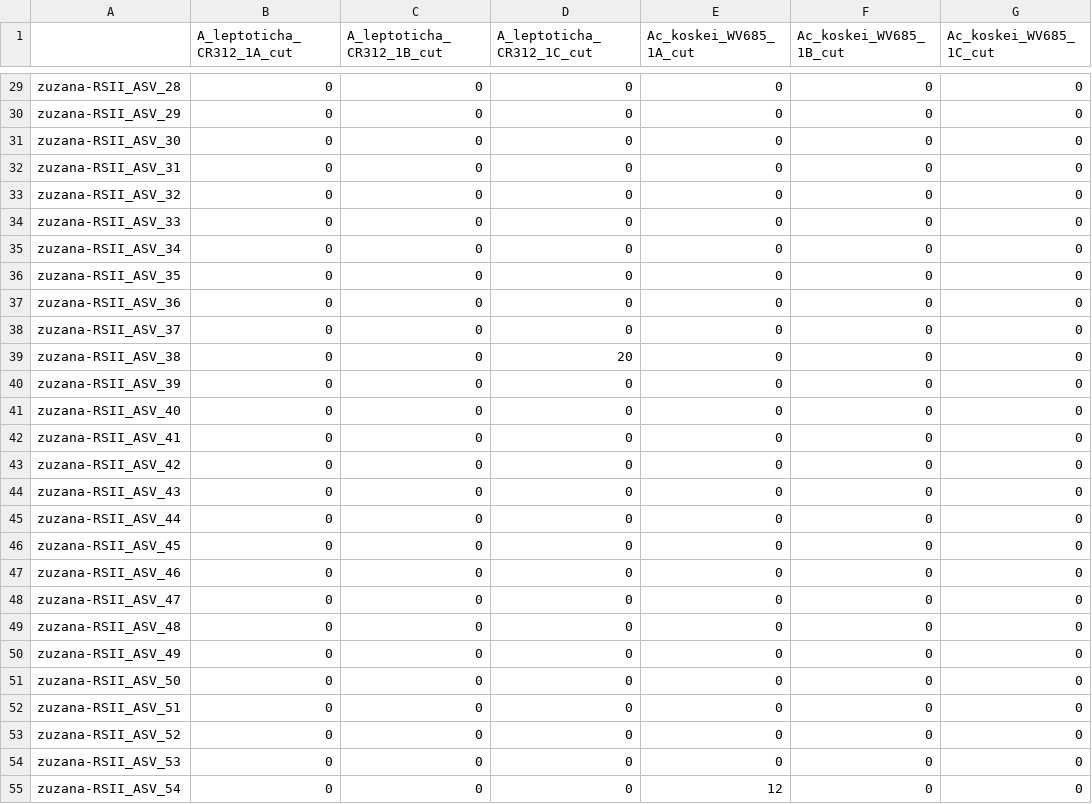
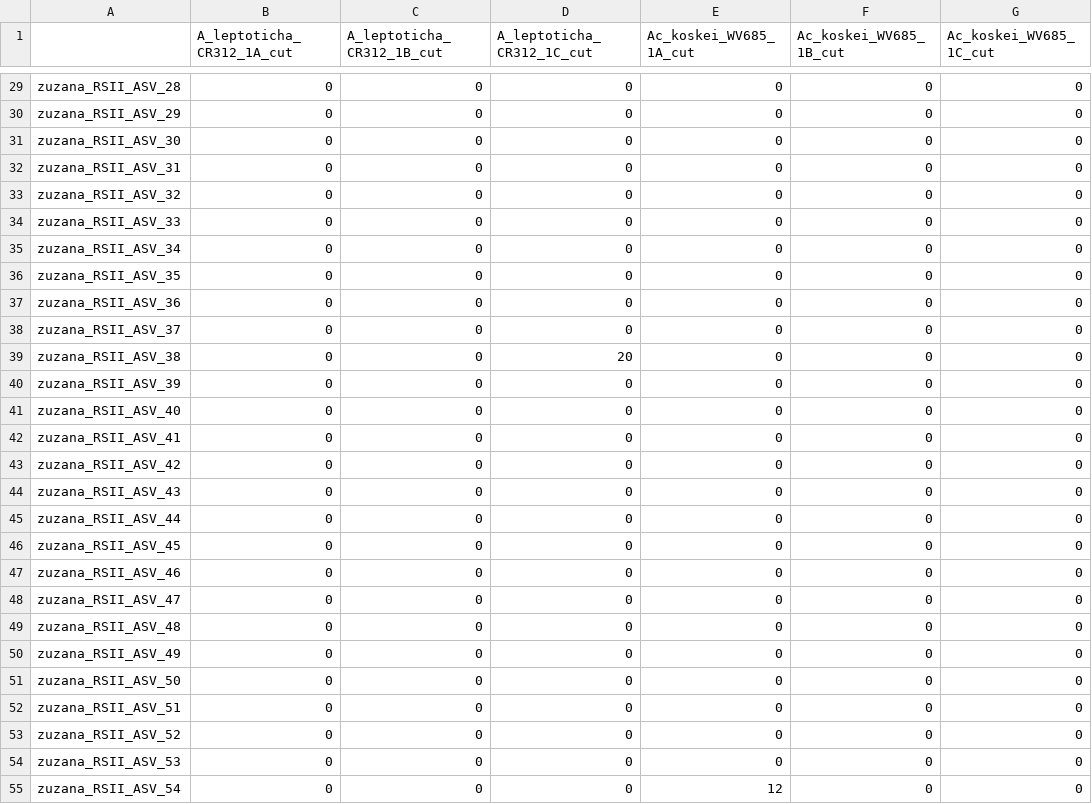
Before and after one commit to RobJamesRamos/pacbio-pipeline, a TSV file: zuzana/zuzana_RSII_asv_table.tsv, drawn as a sheet; only a part is shown, gaps mark what is left out; the diff covers the shown part only; the diff names each change by its address in the sheet, - before the commit and + after, or states it on an @@ line.

```diff
--- a/zuzana/zuzana_RSII_asv_table.tsv
+++ b/zuzana/zuzana_RSII_asv_table.tsv
-A29: zuzana-RSII_ASV_28
+A29: zuzana_RSII_ASV_28
-A30: zuzana-RSII_ASV_29
+A30: zuzana_RSII_ASV_29
-A31: zuzana-RSII_ASV_30
+A31: zuzana_RSII_ASV_30
-A32: zuzana-RSII_ASV_31
+A32: zuzana_RSII_ASV_31
-A33: zuzana-RSII_ASV_32
+A33: zuzana_RSII_ASV_32
-A34: zuzana-RSII_ASV_33
+A34: zuzana_RSII_ASV_33
-A35: zuzana-RSII_ASV_34
+A35: zuzana_RSII_ASV_34
-A36: zuzana-RSII_ASV_35
+A36: zuzana_RSII_ASV_35
-A37: zuzana-RSII_ASV_36
+A37: zuzana_RSII_ASV_36
-A38: zuzana-RSII_ASV_37
+A38: zuzana_RSII_ASV_37
-A39: zuzana-RSII_ASV_38
+A39: zuzana_RSII_ASV_38
-A40: zuzana-RSII_ASV_39
+A40: zuzana_RSII_ASV_39
-A41: zuzana-RSII_ASV_40
+A41: zuzana_RSII_ASV_40
-A42: zuzana-RSII_ASV_41
+A42: zuzana_RSII_ASV_41
-A43: zuzana-RSII_ASV_42
+A43: zuzana_RSII_ASV_42
-A44: zuzana-RSII_ASV_43
+A44: zuzana_RSII_ASV_43
-A45: zuzana-RSII_ASV_44
+A45: zuzana_RSII_ASV_44
-A46: zuzana-RSII_ASV_45
+A46: zuzana_RSII_ASV_45
-A47: zuzana-RSII_ASV_46
+A47: zuzana_RSII_ASV_46
-A48: zuzana-RSII_ASV_47
+A48: zuzana_RSII_ASV_47
-A49: zuzana-RSII_ASV_48
+A49: zuzana_RSII_ASV_48
-A50: zuzana-RSII_ASV_49
+A50: zuzana_RSII_ASV_49
-A51: zuzana-RSII_ASV_50
+A51: zuzana_RSII_ASV_50
-A52: zuzana-RSII_ASV_51
+A52: zuzana_RSII_ASV_51
-A53: zuzana-RSII_ASV_52
+A53: zuzana_RSII_ASV_52
-A54: zuzana-RSII_ASV_53
+A54: zuzana_RSII_ASV_53
-A55: zuzana-RSII_ASV_54
+A55: zuzana_RSII_ASV_54
```
Also changed, not shown: 82 edited cells elsewhere in this file, 3 other files.
